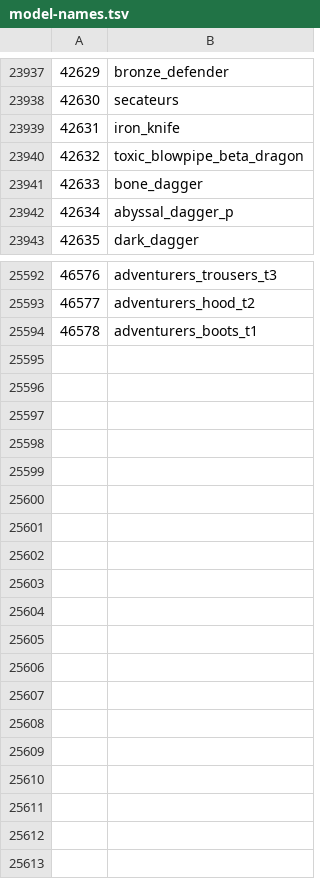
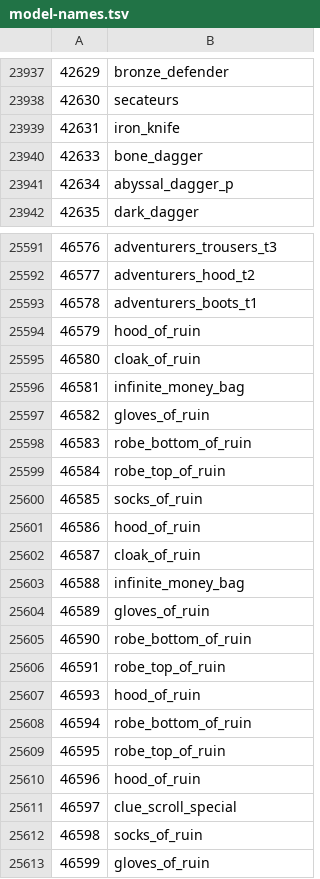
Before and after one commit to ThatGamerBlue/cs2-decompiler, a TSV file: src/main/resources/org/runestar/cs2/model-names.tsv, drawn as a sheet; only a part is shown, gaps mark what is left out.

```diff
--- a/src/main/resources/org/runestar/cs2/model-names.tsv
+++ b/src/main/resources/org/runestar/cs2/model-names.tsv
@@ -23939,3 +23939,2 @@
 42631	iron_knife
-42632	toxic_blowpipe_beta_dragon
 42633	bone_dagger
@@ -25594 +25593,21 @@
 46578	adventurers_boots_t1
+46579	hood_of_ruin
+46580	cloak_of_ruin
+46581	infinite_money_bag
+46582	gloves_of_ruin
+46583	robe_bottom_of_ruin
+46584	robe_top_of_ruin
+46585	socks_of_ruin
+46586	hood_of_ruin
+46587	cloak_of_ruin
+46588	infinite_money_bag
+46589	gloves_of_ruin
+46590	robe_bottom_of_ruin
+46591	robe_top_of_ruin
+46593	hood_of_ruin
+46594	robe_bottom_of_ruin
+46595	robe_top_of_ruin
+46596	hood_of_ruin
+46597	clue_scroll_special
+46598	socks_of_ruin
+46599	gloves_of_ruin
```
Also changed, not shown: src/main/resources/org/runestar/cs2/loc-names.tsv, src/main/resources/org/runestar/cs2/obj-names.tsv.
